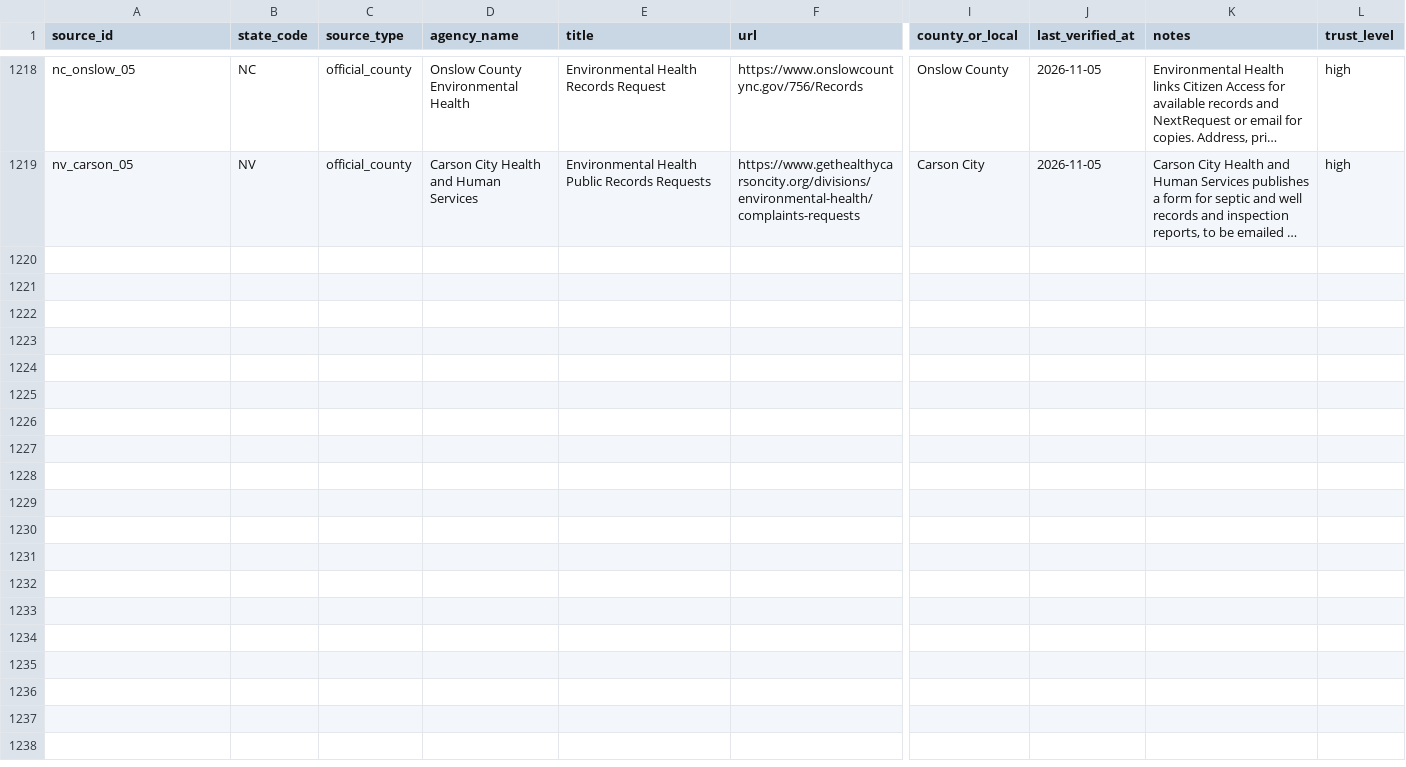
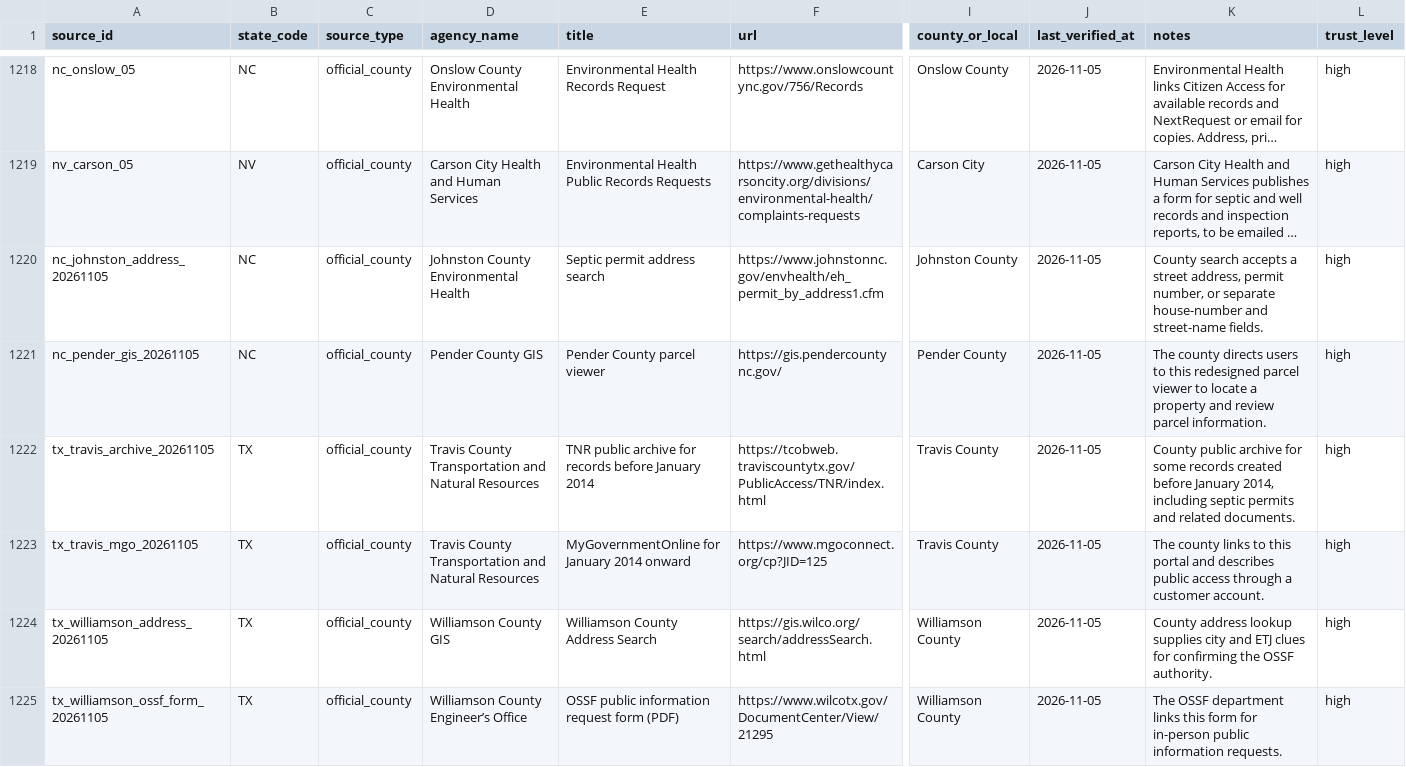
Before and after one commit to ichbinhyeok/septic, a CSV file: data/raw/source_registry.csv, drawn as a sheet; only a part is shown, gaps mark what is left out; long unchanged cells end in …; rows hold the shown columns only; the diff names each change by its address in the sheet, - before the commit and + after, or states it on an @@ line.

Commit message:
Improve national and regional septic permit lookup (#72)
* Add source-backed records routes for four NC and TX counties

* Streamline national septic permit lookup by address

* Release septic records lookup updates

```diff
--- a/data/raw/source_registry.csv
+++ b/data/raw/source_registry.csv
+row 1220: nc_johnston_address_20261105 | NC | official_county | Johnston County Environmental Health | Septic permit address search | https://www.johnstonnc.gov/envhealth/eh_permit_by_address1.cfm | Johnston County | 2026-11-05 | County search accepts a street address, permit number, or separate house-number and street-name fields. | high
+row 1221: nc_pender_gis_20261105 | NC | official_county | Pender County GIS | Pender County parcel viewer | https://gis.pendercountync.gov/ | Pender County | 2026-11-05 | The county directs users to this redesigned parcel viewer to locate a property and review parcel information. | high
+row 1222: tx_travis_archive_20261105 | TX | official_county | Travis County Transportation and Natural Resources | TNR public archive for records before January 2014 | https://tcobweb.traviscountytx.gov/PublicAccess/TNR/index.html | Travis County | 2026-11-05 | County public archive for some records created before January 2014, including septic permits and related documents. | high
+row 1223: tx_travis_mgo_20261105 | TX | official_county | Travis County Transportation and Natural Resources | MyGovernmentOnline for January 2014 onward | https://www.mgoconnect.org/cp?JID=125 | Travis County | 2026-11-05 | The county links to this portal and describes public access through a customer account. | high
+row 1224: tx_williamson_address_20261105 | TX | official_county | Williamson County GIS | Williamson County Address Search | https://gis.wilco.org/search/addressSearch.html | Williamson County | 2026-11-05 | County address lookup supplies city and ETJ clues for confirming the OSSF authority. | high
+row 1225: tx_williamson_ossf_form_20261105 | TX | official_county | Williamson County Engineer’s Office | OSSF public information request form (PDF) | https://www.wilcotx.gov/DocumentCenter/View/21295 | Williamson County | 2026-11-05 | The OSSF department links this form for in-person public information requests. | high
```
Also changed, not shown: 21 other files.
